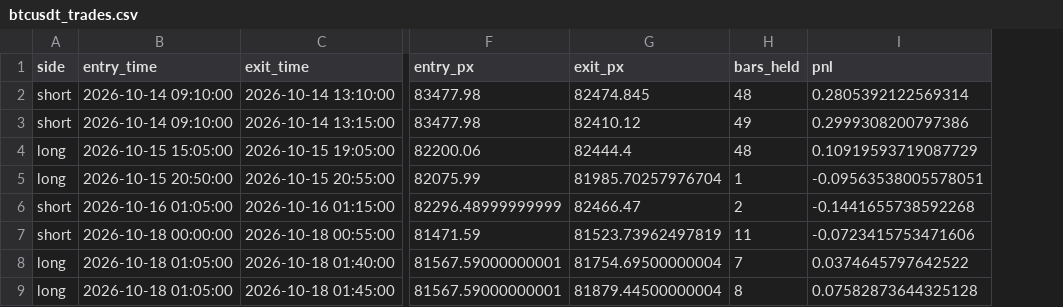
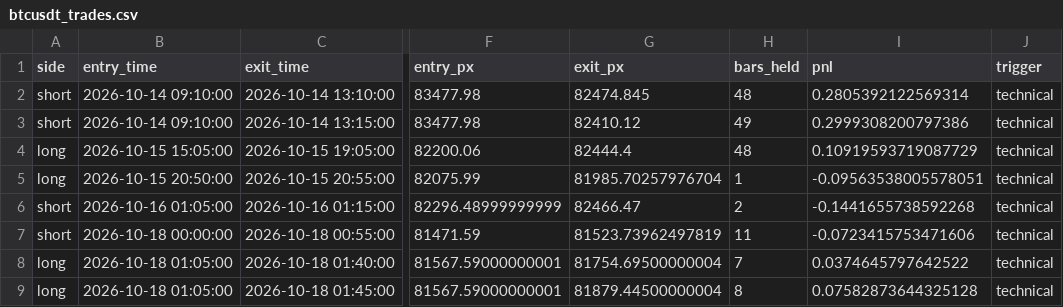
Before and after one commit to AmanSingh1812/btcusdt-scalper-highfreq-paper-trading, a CSV file: data/btcusdt_trades.csv, drawn as a sheet; only a part is shown, gaps mark what is left out; the diff names each change by its address in the sheet, - before the commit and + after, or states it on an @@ line.

```diff
--- a/data/btcusdt_trades.csv
+++ b/data/btcusdt_trades.csv
+column J (trigger), rows 2-9: all technical
```
Also changed, not shown: 8 other files.
